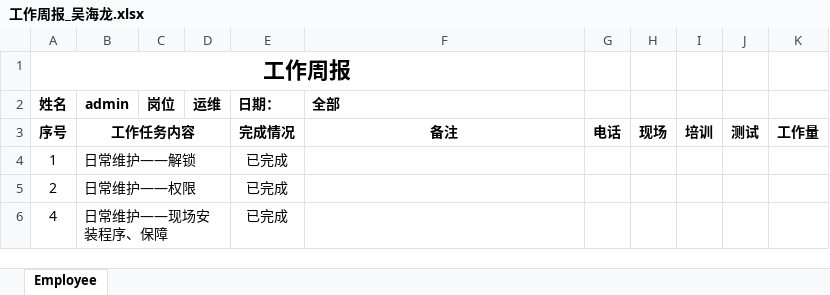
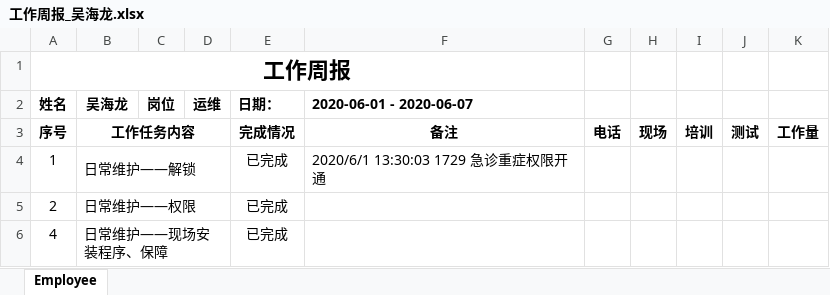
Before and after one commit to huzuohuyou/Cloud.His, an Excel workbook: src/Capinfo.Web.Host/wwwroot/工作周报_吴海龙.xlsx, sheet Employee, drawn as a sheet; only a part is shown; values as stored, in another font and other column widths than the file's, no borders; the diff covers the shown part only; the diff names each change by its address in the sheet, - before the commit and + after, or states it on an @@ line.

```diff
--- a/src/Capinfo.Web.Host/wwwroot/工作周报_吴海龙.xlsx (sheet Employee)
+++ b/src/Capinfo.Web.Host/wwwroot/工作周报_吴海龙.xlsx (sheet Employee)
-B2: admin
+B2: 吴海龙
-F2: 全部
+F2: 2020-06-01 - 2020-06-07
-F4 (2020-06-01 - 2020-06-07): (empty)
+F4 (2020-06-01 - 2020-06-07): 2020/6/1 13:30:03 1729 急诊重症权限开通
```
Also changed, not shown: 1 edited cell elsewhere in this sheet, 3 other files.
